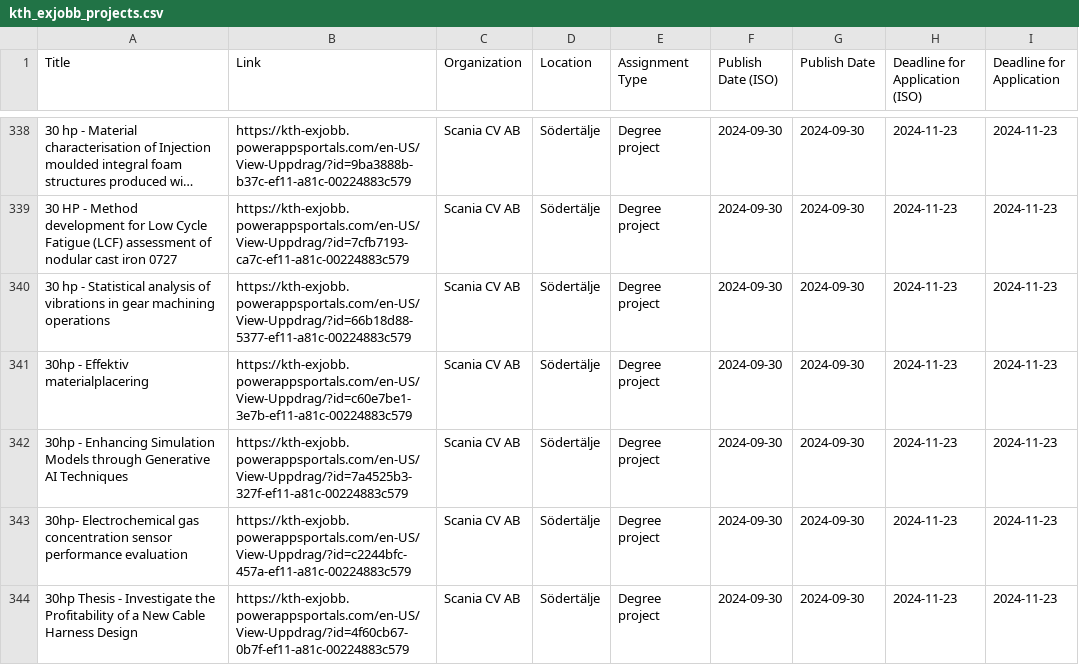
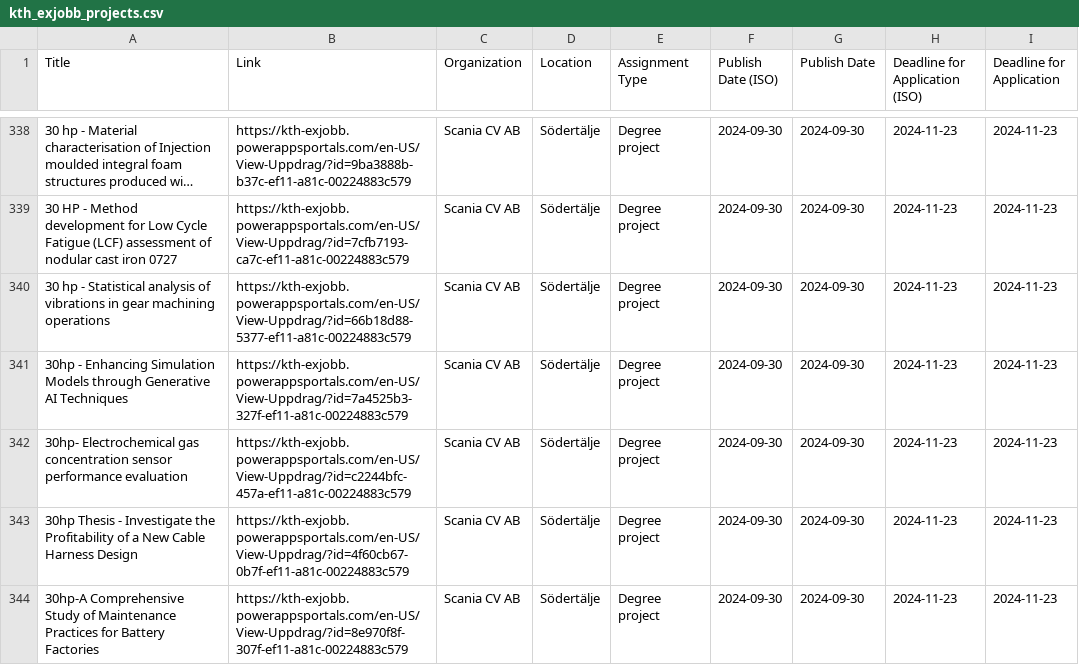
Before and after one commit to Qervas/exjobb, a CSV file: data/kth_exjobb_projects.csv, drawn as a sheet; only a part is shown, gaps mark what is left out; the shorter side is filled out with more unchanged rows; long unchanged cells end in …; the diff names each change by its address in the sheet, - before the commit and + after, or states it on an @@ line.

```diff
--- a/data/kth_exjobb_projects.csv
+++ b/data/kth_exjobb_projects.csv
-row 341: 30hp - Effektiv materialplacering | https://kth-exjobb.powerappsportals.com/en-US/View-Uppdrag/?id=c60e7be1-3e7b-ef11-a81c-00224883c579 | Scania CV AB | Södertälje | Degree project | 2024-09-30 | 2024-09-30 | 2024-11-23 | 2024-11-23
```
Also changed, not shown: data/liu_exjobb_projects.csv, 1 other file.
